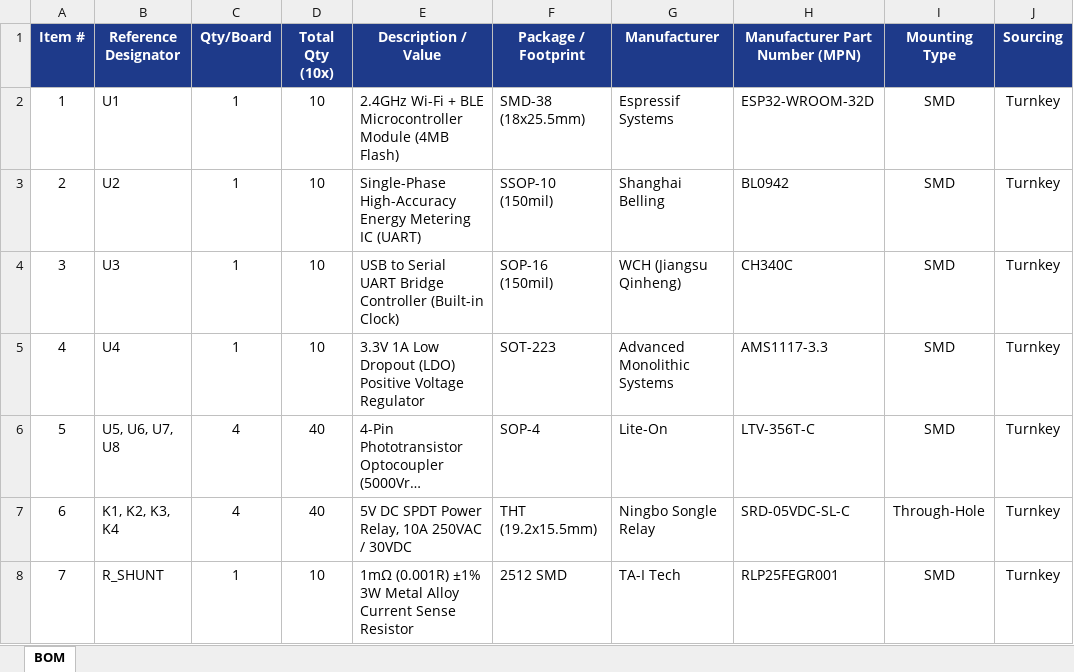
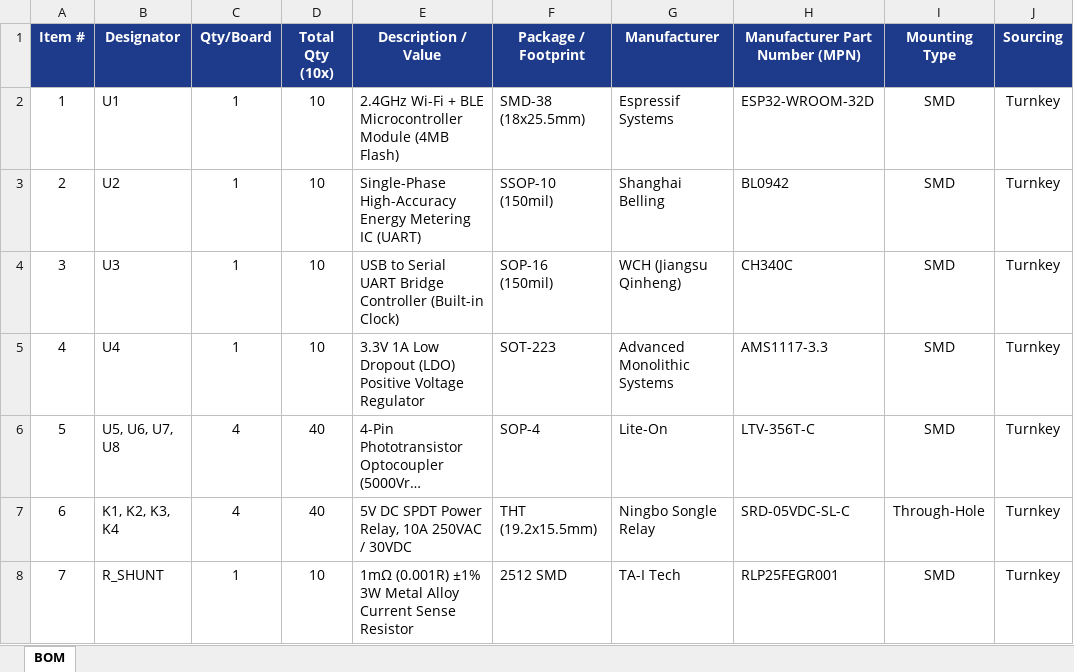
Before and after one commit to RajnishGolu/ease-appliances, an Excel workbook: pcb_design/BOM_Ease_Appliances_PCBPower.xlsx, sheet BOM, drawn as a sheet; only a part is shown; long unchanged cells end in …; values as stored, in another font and other column widths than the file's, no borders; the diff names each change by its address in the sheet, - before the commit and + after, or states it on an @@ line.

Commit message:
fix(bom): change Reference Designator header to Designator to fix JLCPCB parser error

```diff
--- a/pcb_design/BOM_Ease_Appliances_PCBPower.xlsx (sheet BOM)
+++ b/pcb_design/BOM_Ease_Appliances_PCBPower.xlsx (sheet BOM)
-B1: Reference Designator
+B1: Designator
```
Also changed, not shown: 2 other files.
